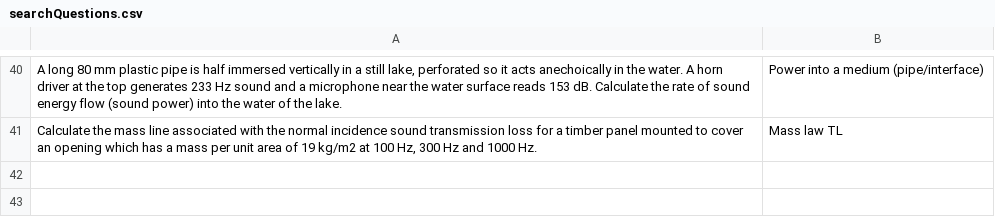
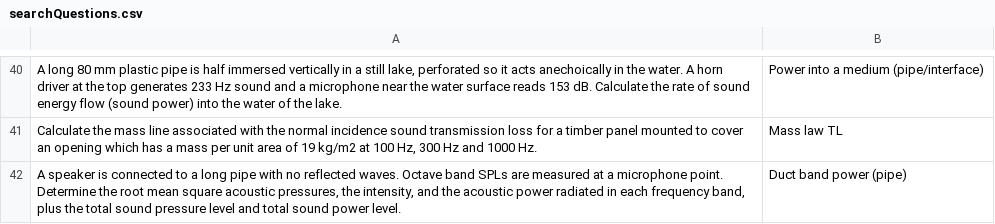
Before and after one commit to AirTrafficController/MECH9325-MATLAB-AIO, a CSV file: searchQuestions.csv, drawn as a sheet; only a part is shown, gaps mark what is left out; the diff names each change by its address in the sheet, - before the commit and + after, or states it on an @@ line.

```diff
--- a/searchQuestions.csv
+++ b/searchQuestions.csv
+row 42: A speaker is connected to a long pipe with no reflected waves. Octave band SPLs are measured at a microphone point. Determine the root mean square acoustic pressures, the intensity, and the acoustic power radiated in each frequency band, plus the total sound pressure level and total sound power level. | Duct band power (pipe)
```
Also changed, not shown: calculators.csv.
